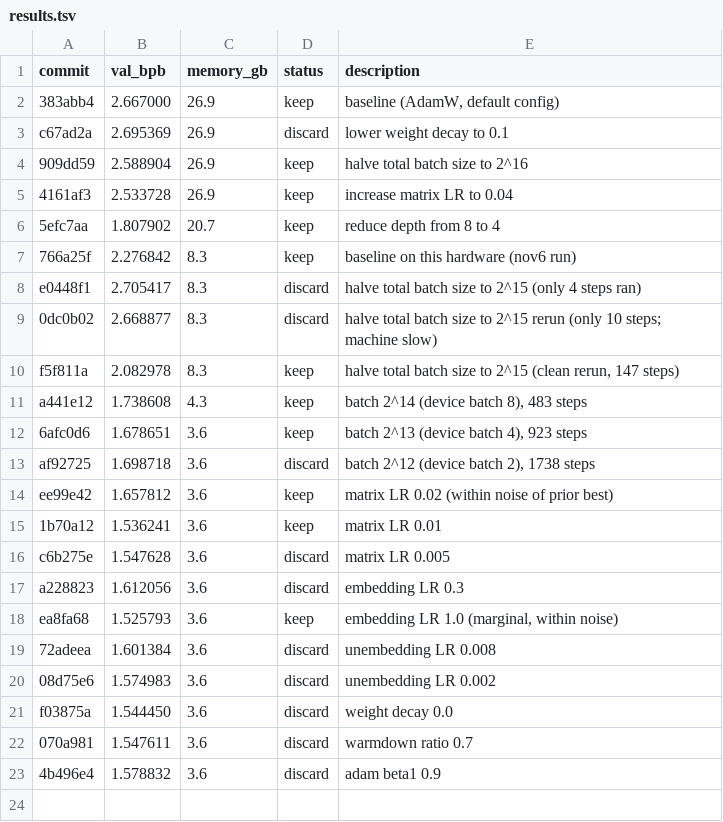
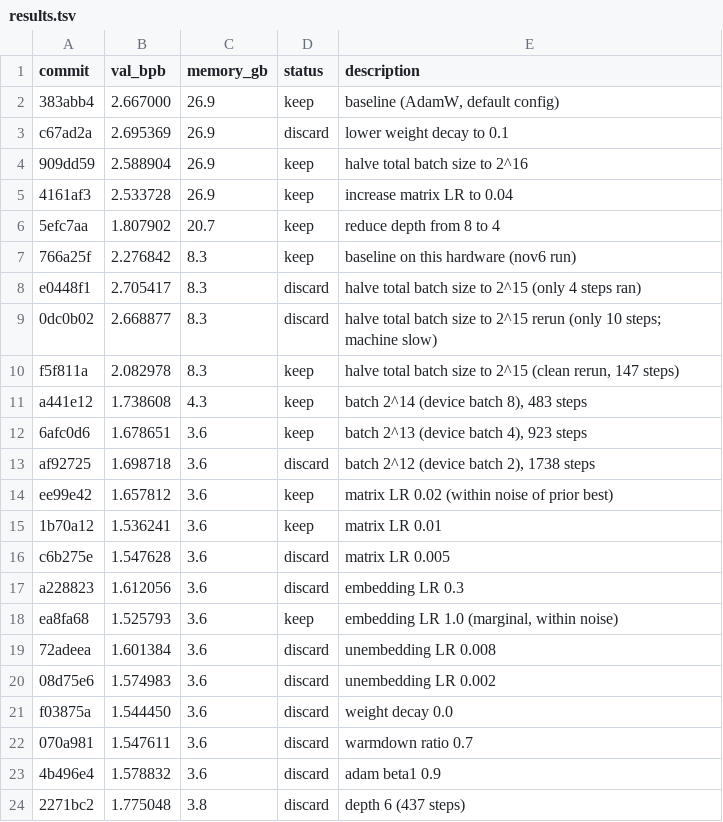
Before and after one commit to fgarau/autoresearch-mlx, a TSV file: results.tsv, drawn as a sheet.

Commit message:
results: depth 6 discard

```diff
--- a/results.tsv
+++ b/results.tsv
@@ -23 +23,2 @@ f03875a	1.544450	3.6	discard	weight decay 0.0
 4b496e4	1.578832	3.6	discard	adam beta1 0.9
+2271bc2	1.775048	3.8	discard	depth 6 (437 steps)
```
